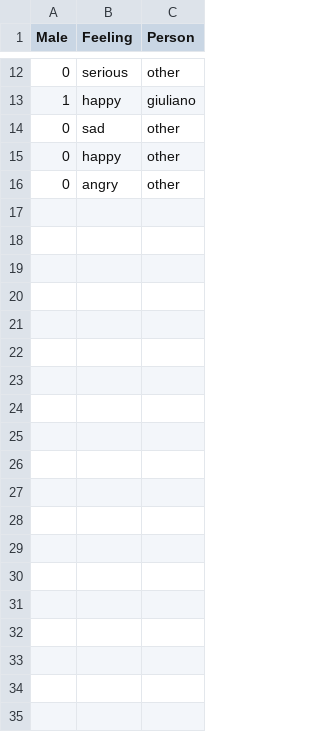
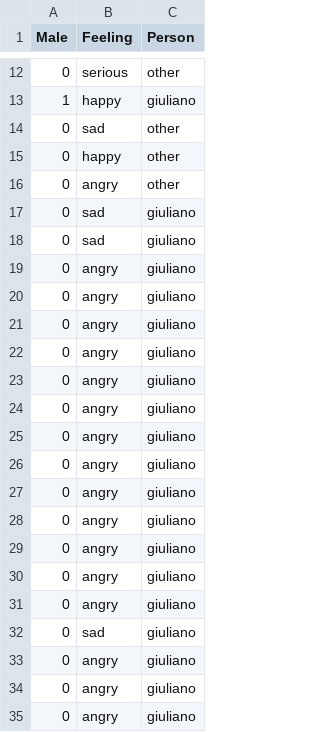
Before and after one commit to giulianosoced/StatLearnVoices, a CSV file: giuliano/labels.csv, drawn as a sheet; only a part is shown, gaps mark what is left out; the diff covers the shown part only.

```diff
--- a/giuliano/labels.csv
+++ b/giuliano/labels.csv
@@ -16 +16,20 @@
 0;angry;other
+0;sad;giuliano
+0;sad;giuliano
+0;angry;giuliano
+0;angry;giuliano
+0;angry;giuliano
+0;angry;giuliano
+0;angry;giuliano
+0;angry;giuliano
+0;angry;giuliano
+0;angry;giuliano
+0;angry;giuliano
+0;angry;giuliano
+0;angry;giuliano
+0;angry;giuliano
+0;angry;giuliano
+0;sad;giuliano
+0;angry;giuliano
+0;angry;giuliano
+0;angry;giuliano
```
Also changed, not shown: 16 added rows elsewhere in this file, 35 other files.
